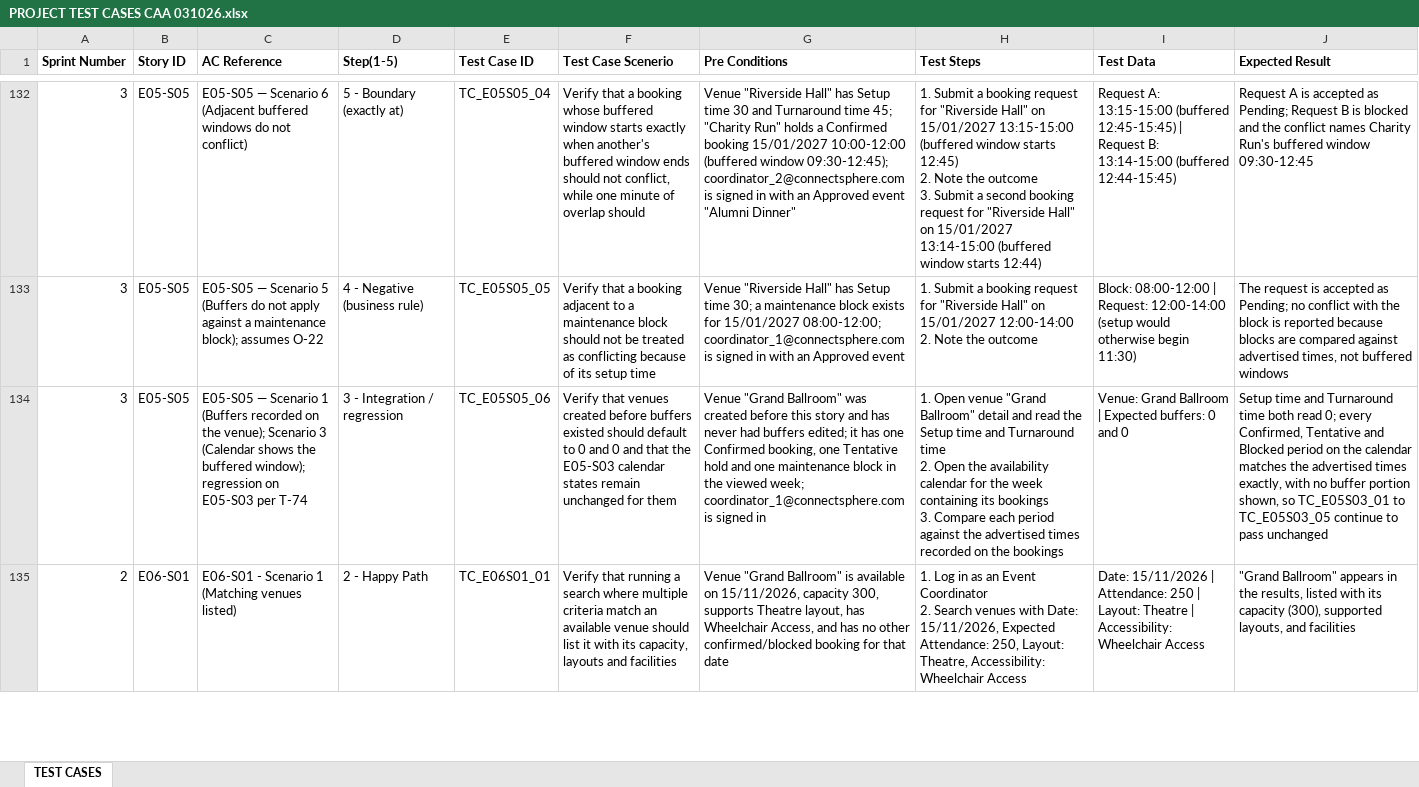
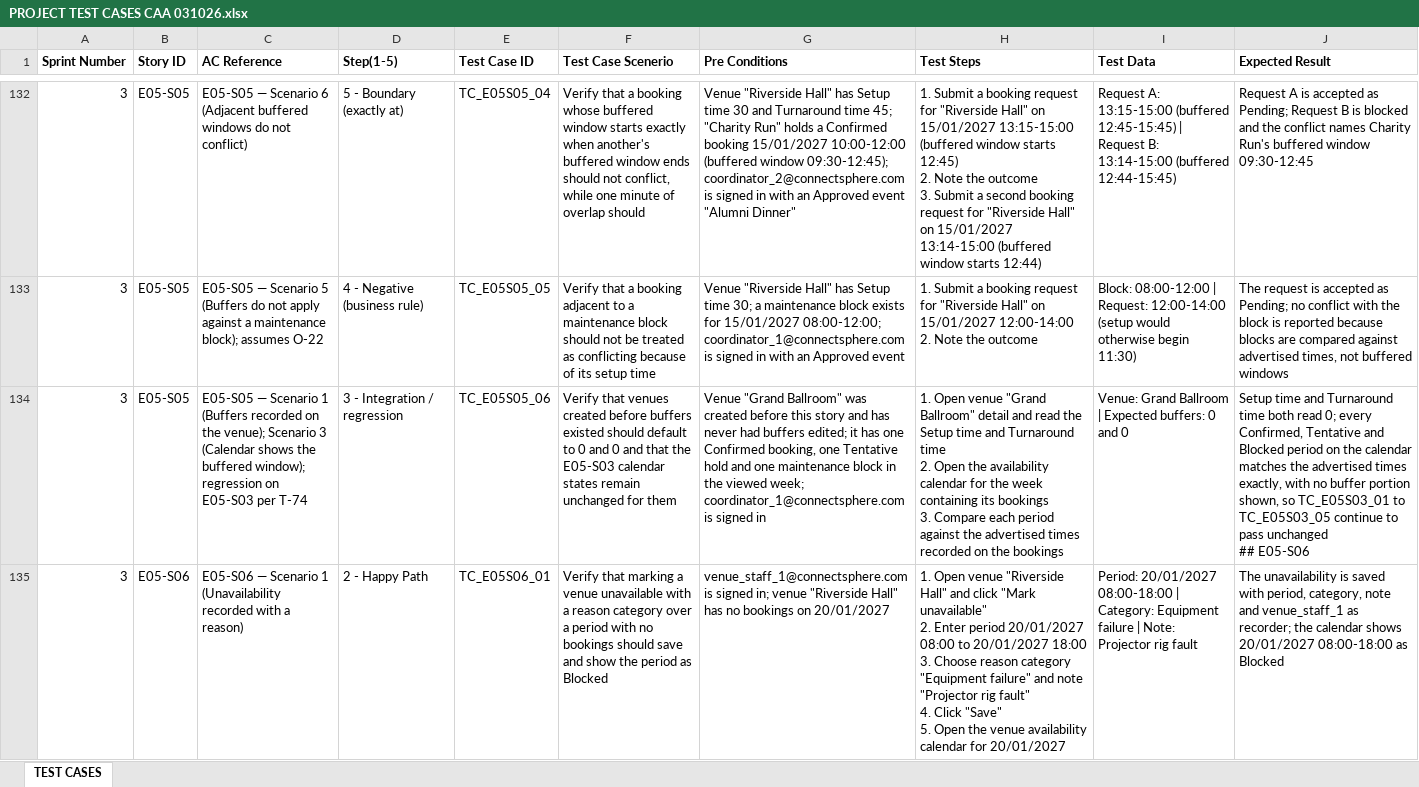
Before and after one commit to hongyime/sgConnectSphere2026, an Excel workbook: docs/testing/PROJECT TEST CASES CAA 031026.xlsx, sheet TEST CASES, drawn as a sheet; only a part is shown, gaps mark what is left out; the shorter side is filled out with more unchanged rows; values as stored, in another font and other column widths than the file's, no borders; ↵ is a line break in a cell; the diff covers the shown part only; the diff names each change by its address in the sheet, - before the commit and + after, or states it on an @@ line.

```diff
--- a/docs/testing/PROJECT TEST CASES CAA 031026.xlsx (sheet TEST CASES)
+++ b/docs/testing/PROJECT TEST CASES CAA 031026.xlsx (sheet TEST CASES)
-J134 (Expected Result): …pass unchanged
+J134 (Expected Result): …pass unchanged ↵ ## E05-S06
+row 135: 3 | E05-S06 | E05-S06 — Scenario 1 (Unavailability recorded with a reason) | 2 - Happy Path | TC_E05S06_01 | Verify that marking a venue unavailable with a reason category over a period with no bookings should save and show the period as Blocked | venue_staff_1@connectsphere.com is signed in; venue "Riverside Hall" has no bookings on 20/01/2027 | 1. Open venue "Riverside Hall" and click "Mark unavailable" ↵ 2. Enter period 20/01/2027 08:00 to 20/01/2027 18:00 ↵ 3. Choose reason category "Equipment failure" and note "Projector rig fault" ↵ 4. Click "Save" ↵ 5. Open the venue availability calendar for 20/01/2027 | Period: 20/01/2027 08:00-18:00 | Category: Equipment failure | Note: Projector rig fault | The unavailability is saved with period, category, note and venue_staff_1 as recorder; the calendar shows 20/01/2027 08:00-18:00 as Blocked
```
Also changed, not shown: 9 added rows and 1 edited cell elsewhere in this sheet, docs/CONNECTSPHERE BACKLOGS CAA 031026.xlsx, docs/testing/PROJECT TEST CASES.xlsx, 4 other files.
